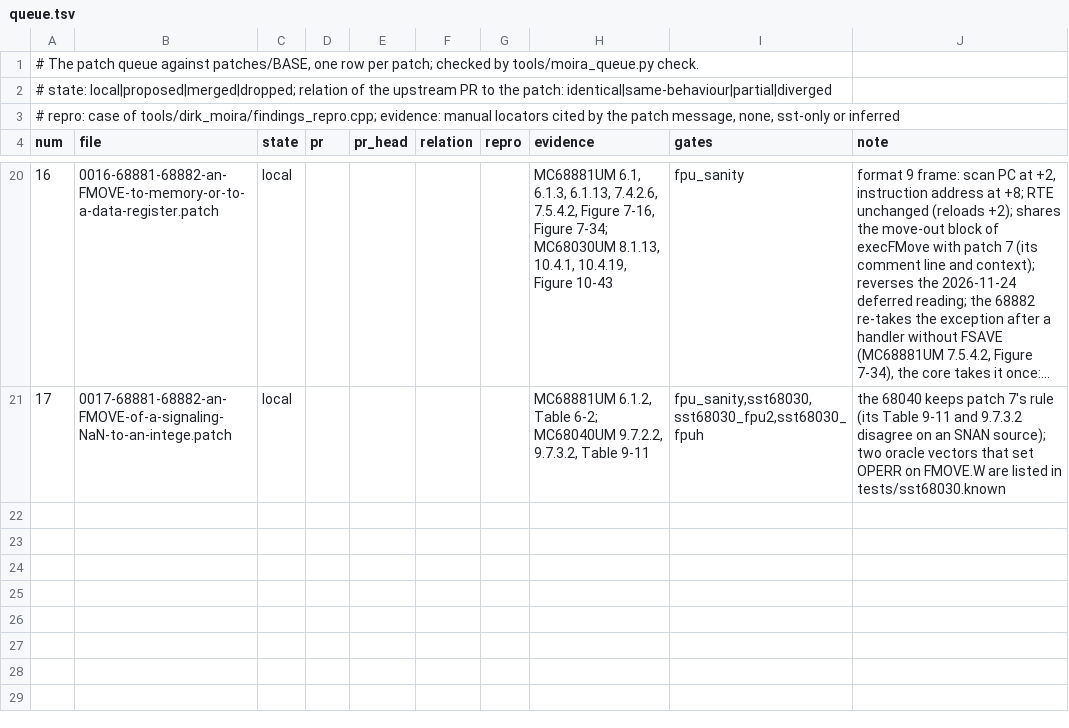
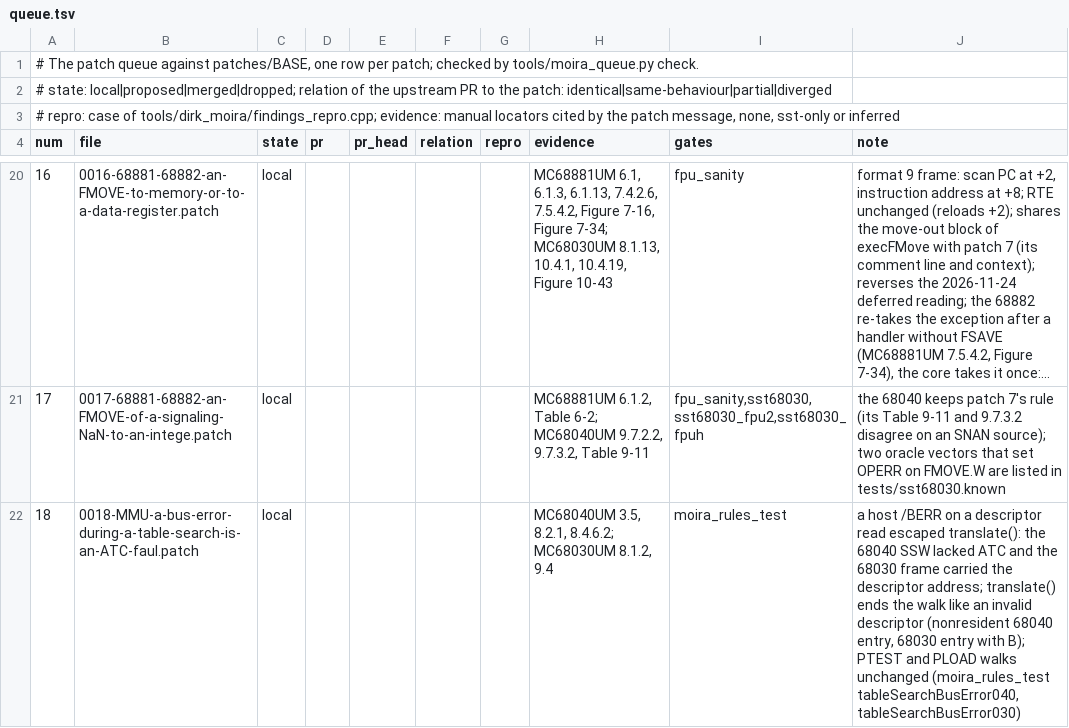
Before and after one commit to habib256/pom68k, a TSV file: extern/moira/patches/queue.tsv, drawn as a sheet; only a part is shown, gaps mark what is left out; long unchanged cells end in …; the diff names each change by its address in the sheet, - before the commit and + after, or states it on an @@ line.

Commit message:
moira: a bus error during a table search is an ATC fault on the retried access (patch 18)
A /BERR the board raised on a descriptor read escaped MMU040::walk() and
MMU030::walk() through translate(), and completeBusError() stacked a
physical bus error for the access. On the 68040 the SSW had no ATC bit:
with the page descriptor of logical $10000100 on a /BERR hole, MOVE.L
(A0),D0 stacked SSW $0105 (want $0505) and MOVE.L D0,(A0) $0005 (want
$0405). On the 68030 the frame carried the descriptor address $00080000
instead of the logical $40000000, and no ATC entry was created, so a
level-0 PTEST in the handler read MMUSR $0400 instead of $8400.

[B] MC68040UM-1993 § 8.4.6.2 (rendered p. 8-26): ATC "is set for an ATC
fault due to a nonresident entry (bus error during table search or
invalid descriptor encountered)"; § 8.2.1 and § 3.5: the access faults
when it is retried on the entry that search created. MC68030UM-1989
§ 9.4: the entry's B bit "is set ... if a bus error ... is encountered
during the table search", and "the bus error exception is taken on the
retry"; § 8.1.2.

Queue patch 18: translate() ends the walk on a host BusError as on an
invalid descriptor (a nonresident 68040 entry, a 68030 entry with B), so
the access takes the existing MMU-fault frame on its logical address.
PTEST and PLOAD walks are unchanged ("68030 PTEST level 7 into a /BERR"
stays known). New cell tableSearchBusError040; two rows of
tests/known/moira_rules_test.txt leave (tableSearchBusError030 1-2).

CHANGELOG 2026-11-26 (third) also records two neighbouring questions
ruled [F] with no change: a faulted 68040 normal write stays in WB3
(MC68040UM Table 8-6 and 8.4.6.7 put it in WB1/WB2; Apple's SCSI
DoWriteBack reads every slot register-aligned), and the 68030 data fault
address after a successful translation stays physical (MC68030UM says
neither). MOIRA_CONVERGENCE row 72 and TODO updated.

```diff
--- a/extern/moira/patches/queue.tsv
+++ b/extern/moira/patches/queue.tsv
+row 22: 18 | 0018-MMU-a-bus-error-during-a-table-search-is-an-ATC-faul.patch | local |  |  |  |  | MC68040UM 3.5, 8.2.1, 8.4.6.2; MC68030UM 8.1.2, 9.4 | moira_rules_test | a host /BERR on a descriptor read escaped translate(): the 68040 SSW lacked ATC and the 68030 frame carried the descriptor address; translate() ends the walk like an invalid descriptor (nonresident 68040 entry, 68030 entry with B); PTEST and PLOAD walks unchanged (moira_rules_test tableSearchBusError040, tableSearchBusError030)
```
Also changed, not shown: 10 other files.
